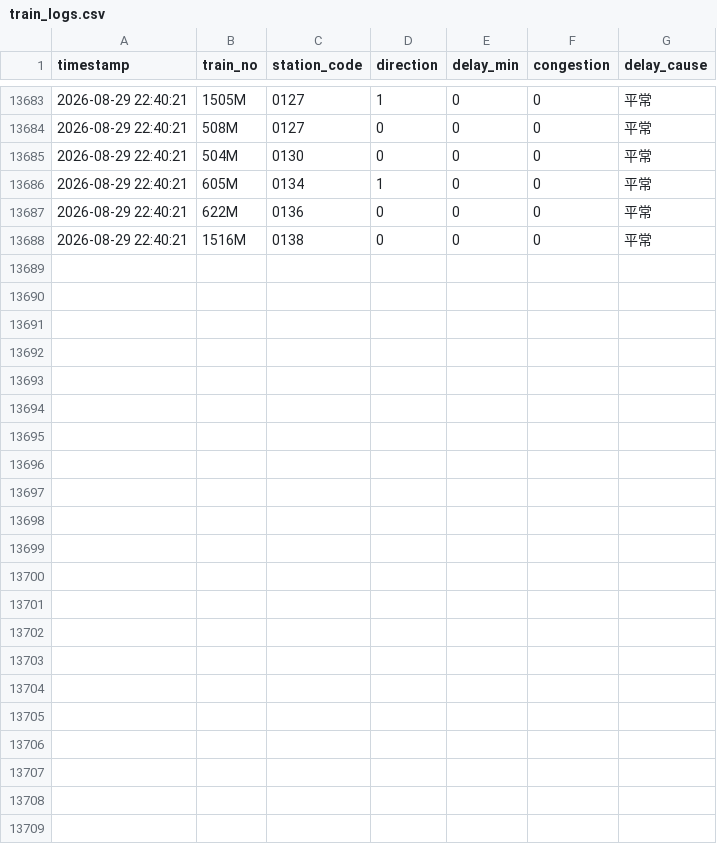
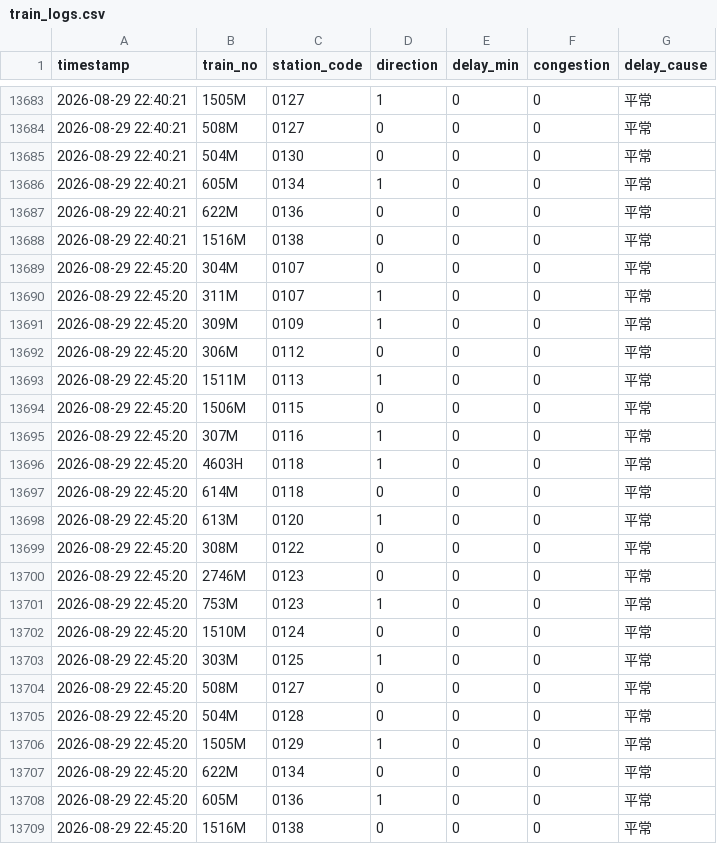
Before and after one commit to solemnban/JR_station_WeatherAPI, a CSV file: data/train_logs.csv, drawn as a sheet; only a part is shown, gaps mark what is left out; the diff names each change by its address in the sheet, - before the commit and + after, or states it on an @@ line.

```diff
--- a/data/train_logs.csv
+++ b/data/train_logs.csv
+row 13689: 2026-08-29 22:45:20 | 304M | 0107 | 0 | 0 | 0 | 平常
+row 13690: 2026-08-29 22:45:20 | 311M | 0107 | 1 | 0 | 0 | 平常
+row 13691: 2026-08-29 22:45:20 | 309M | 0109 | 1 | 0 | 0 | 平常
+row 13692: 2026-08-29 22:45:20 | 306M | 0112 | 0 | 0 | 0 | 平常
+row 13693: 2026-08-29 22:45:20 | 1511M | 0113 | 1 | 0 | 0 | 平常
+row 13694: 2026-08-29 22:45:20 | 1506M | 0115 | 0 | 0 | 0 | 平常
+row 13695: 2026-08-29 22:45:20 | 307M | 0116 | 1 | 0 | 0 | 平常
+row 13696: 2026-08-29 22:45:20 | 4603H | 0118 | 1 | 0 | 0 | 平常
+row 13697: 2026-08-29 22:45:20 | 614M | 0118 | 0 | 0 | 0 | 平常
+row 13698: 2026-08-29 22:45:20 | 613M | 0120 | 1 | 0 | 0 | 平常
+row 13699: 2026-08-29 22:45:20 | 308M | 0122 | 0 | 0 | 0 | 平常
+row 13700: 2026-08-29 22:45:20 | 2746M | 0123 | 0 | 0 | 0 | 平常
+row 13701: 2026-08-29 22:45:20 | 753M | 0123 | 1 | 0 | 0 | 平常
+row 13702: 2026-08-29 22:45:20 | 1510M | 0124 | 0 | 0 | 0 | 平常
+row 13703: 2026-08-29 22:45:20 | 303M | 0125 | 1 | 0 | 0 | 平常
+row 13704: 2026-08-29 22:45:20 | 508M | 0127 | 0 | 0 | 0 | 平常
+row 13705: 2026-08-29 22:45:20 | 504M | 0128 | 0 | 0 | 0 | 平常
+row 13706: 2026-08-29 22:45:20 | 1505M | 0129 | 1 | 0 | 0 | 平常
+row 13707: 2026-08-29 22:45:20 | 622M | 0134 | 0 | 0 | 0 | 平常
+row 13708: 2026-08-29 22:45:20 | 605M | 0136 | 1 | 0 | 0 | 平常
+row 13709: 2026-08-29 22:45:20 | 1516M | 0138 | 0 | 0 | 0 | 平常
```
